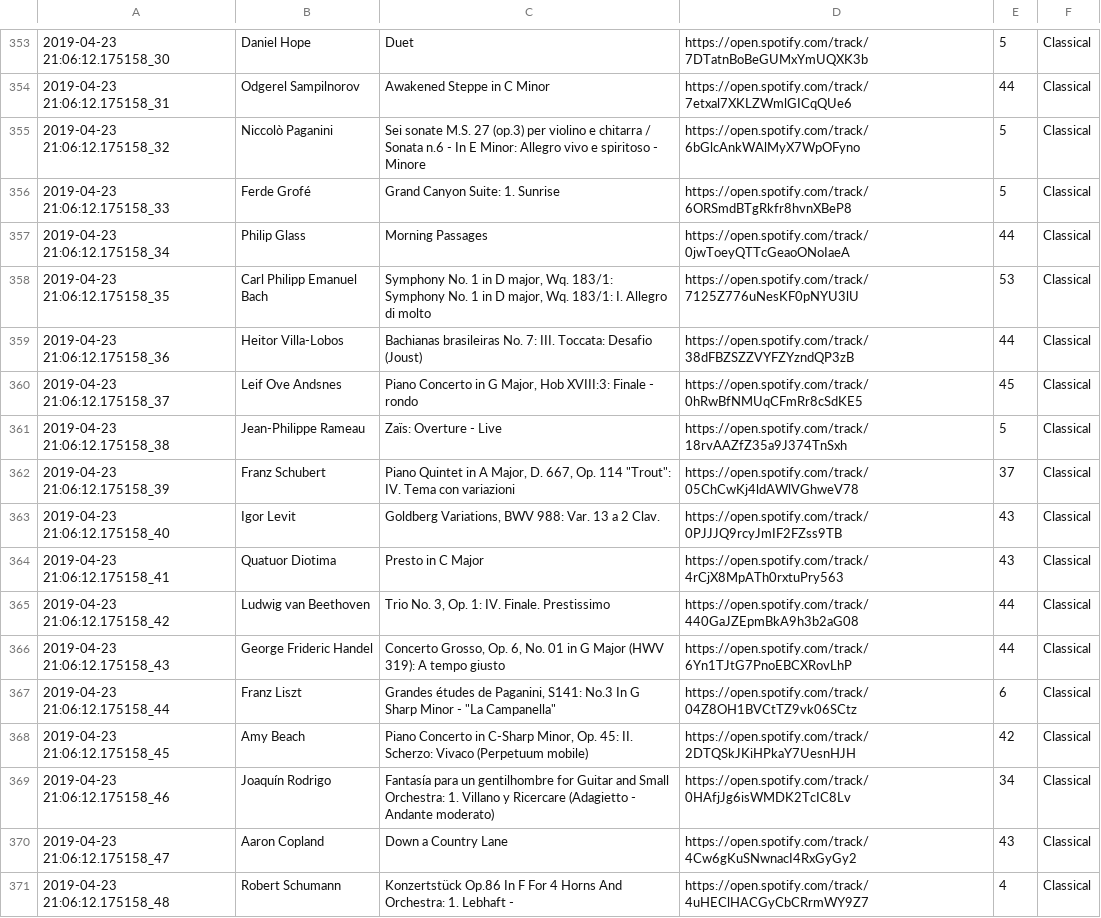
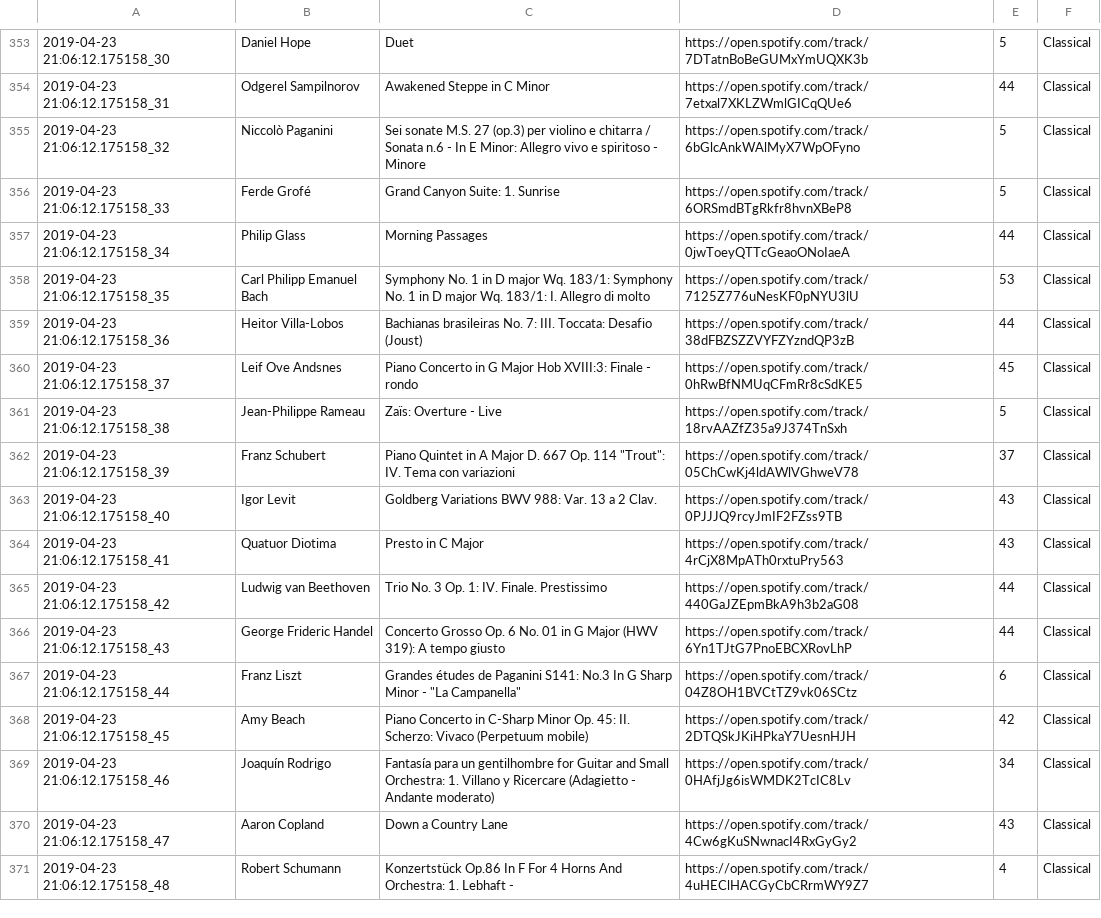
Before and after one commit to saumyagoyal/MADB, a CSV file: src/spotify_files/spotify_play_2019-04-23.csv, drawn as a sheet; only a part is shown, gaps mark what is left out; the diff covers the shown part only.

```diff
--- a/src/spotify_files/spotify_play_2019-04-23.csv
+++ b/src/spotify_files/spotify_play_2019-04-23.csv
@@ -357,13 +357,13 @@
 2019-04-23 21:06:12.175158_34,Philip Glass,Morning Passages,https://open.spotify.com/track/0jwToeyQTTcGeaoONoIaeA,44,Classical
-2019-04-23 21:06:12.175158_35,Carl Philipp Emanuel Bach,"Symphony No. 1 in D major, Wq. 183/1: Symphony No. 1 in D major, Wq. 183/1: I. Allegro di molto",https://open.spotify.com/track/7125Z776uNesKF0pNYU3lU,53,Classical
+2019-04-23 21:06:12.175158_35,Carl Philipp Emanuel Bach,Symphony No. 1 in D major  Wq. 183/1: Symphony No. 1 in D major  Wq. 183/1: I. Allegro di molto,https://open.spotify.com/track/7125Z776uNesKF0pNYU3lU,53,Classical
 2019-04-23 21:06:12.175158_36,Heitor Villa-Lobos,Bachianas brasileiras No. 7: III. Toccata: Desafio (Joust),https://open.spotify.com/track/38dFBZSZZVYFZYzndQP3zB,44,Classical
-2019-04-23 21:06:12.175158_37,Leif Ove Andsnes,"Piano Concerto in G Major, Hob XVIII:3: Finale - rondo",https://open.spotify.com/track/0hRwBfNMUqCFmRr8cSdKE5,45,Classical
+2019-04-23 21:06:12.175158_37,Leif Ove Andsnes,Piano Concerto in G Major  Hob XVIII:3: Finale - rondo,https://open.spotify.com/track/0hRwBfNMUqCFmRr8cSdKE5,45,Classical
 2019-04-23 21:06:12.175158_38,Jean-Philippe Rameau,Zaïs: Overture - Live,https://open.spotify.com/track/18rvAAZfZ35a9J374TnSxh,5,Classical
-2019-04-23 21:06:12.175158_39,Franz Schubert,"Piano Quintet in A Major, D. 667, Op. 114 ""Trout"": IV. Tema con variazioni",https://open.spotify.com/track/05ChCwKj4ldAWlVGhweV78,37,Classical
-2019-04-23 21:06:12.175158_40,Igor Levit,"Goldberg Variations, BWV 988: Var. 13 a 2 Clav.",https://open.spotify.com/track/0PJJJQ9rcyJmIF2FZss9TB,43,Classical
+2019-04-23 21:06:12.175158_39,Franz Schubert,"Piano Quintet in A Major  D. 667  Op. 114 ""Trout"": IV. Tema con variazioni",https://open.spotify.com/track/05ChCwKj4ldAWlVGhweV78,37,Classical
+2019-04-23 21:06:12.175158_40,Igor Levit,Goldberg Variations  BWV 988: Var. 13 a 2 Clav.,https://open.spotify.com/track/0PJJJQ9rcyJmIF2FZss9TB,43,Classical
 2019-04-23 21:06:12.175158_41,Quatuor Diotima,Presto in C Major,https://open.spotify.com/track/4rCjX8MpATh0rxtuPry563,43,Classical
-2019-04-23 21:06:12.175158_42,Ludwig van Beethoven,"Trio No. 3, Op. 1: IV. Finale. Prestissimo",https://open.spotify.com/track/440GaJZEpmBkA9h3b2aG08,44,Classical
-2019-04-23 21:06:12.175158_43,George Frideric Handel,"Concerto Grosso, Op. 6, No. 01 in G Major (HWV 319): A tempo giusto",https://open.spotify.com/track/6Yn1TJtG7PnoEBCXRovLhP,44,Classical
-2019-04-23 21:06:12.175158_44,Franz Liszt,"Grandes études de Paganini, S141: No.3 In G Sharp Minor - ""La Campanella""",https://open.spotify.com/track/04Z8OH1BVCtTZ9vk06SCtz,6,Classical
-2019-04-23 21:06:12.175158_45,Amy Beach,"Piano Concerto in C-Sharp Minor, Op. 45: II. Scherzo: Vivaco (Perpetuum mobile)",https://open.spotify.com/track/2DTQSkJKiHPkaY7UesnHJH,42,Classical
+2019-04-23 21:06:12.175158_42,Ludwig van Beethoven,Trio No. 3  Op. 1: IV. Finale. Prestissimo,https://open.spotify.com/track/440GaJZEpmBkA9h3b2aG08,44,Classical
+2019-04-23 21:06:12.175158_43,George Frideric Handel,Concerto Grosso  Op. 6  No. 01 in G Major (HWV 319): A tempo giusto,https://open.spotify.com/track/6Yn1TJtG7PnoEBCXRovLhP,44,Classical
+2019-04-23 21:06:12.175158_44,Franz Liszt,"Grandes études de Paganini  S141: No.3 In G Sharp Minor - ""La Campanella""",https://open.spotify.com/track/04Z8OH1BVCtTZ9vk06SCtz,6,Classical
+2019-04-23 21:06:12.175158_45,Amy Beach,Piano Concerto in C-Sharp Minor  Op. 45: II. Scherzo: Vivaco (Perpetuum mobile),https://open.spotify.com/track/2DTQSkJKiHPkaY7UesnHJH,42,Classical
 2019-04-23 21:06:12.175158_46,Joaquín Rodrigo,Fantasía para un gentilhombre for Guitar and Small Orchestra: 1. Villano y Ricercare (Adagietto - Andante moderato),https://open.spotify.com/track/0HAfjJg6isWMDK2TcIC8Lv,34,Classical
```
Also changed, not shown: 159 edited cells elsewhere in this file, src/spotify_files/spotify_play_2019-04-16.csv, 1 other file.
